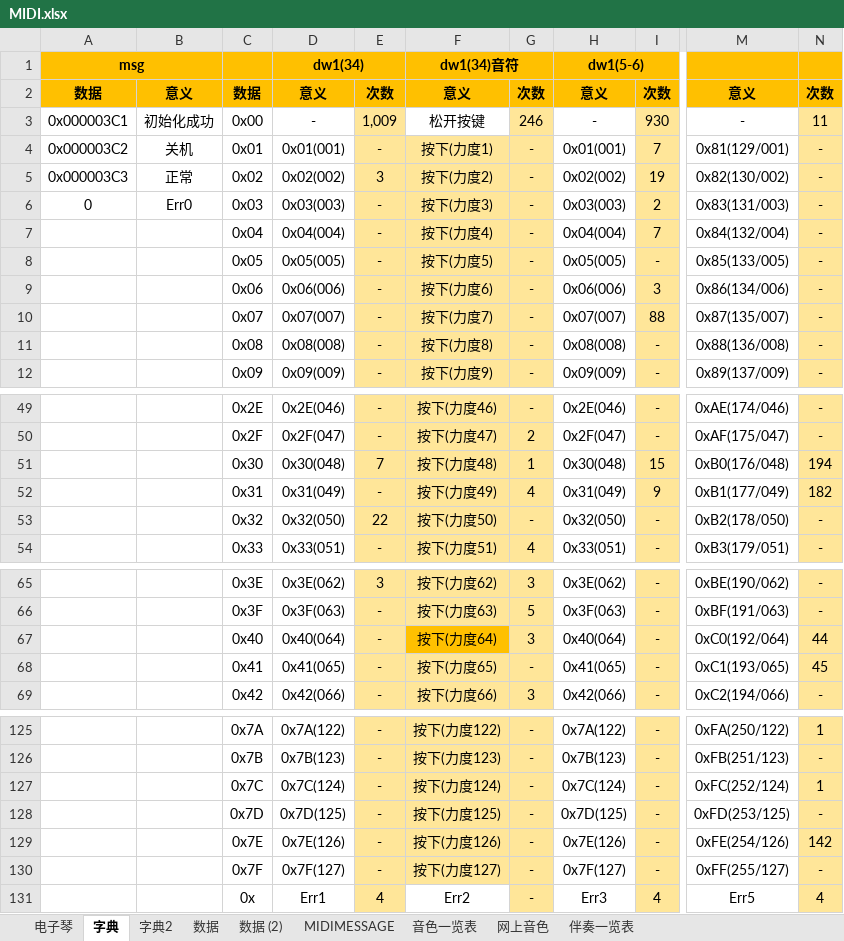
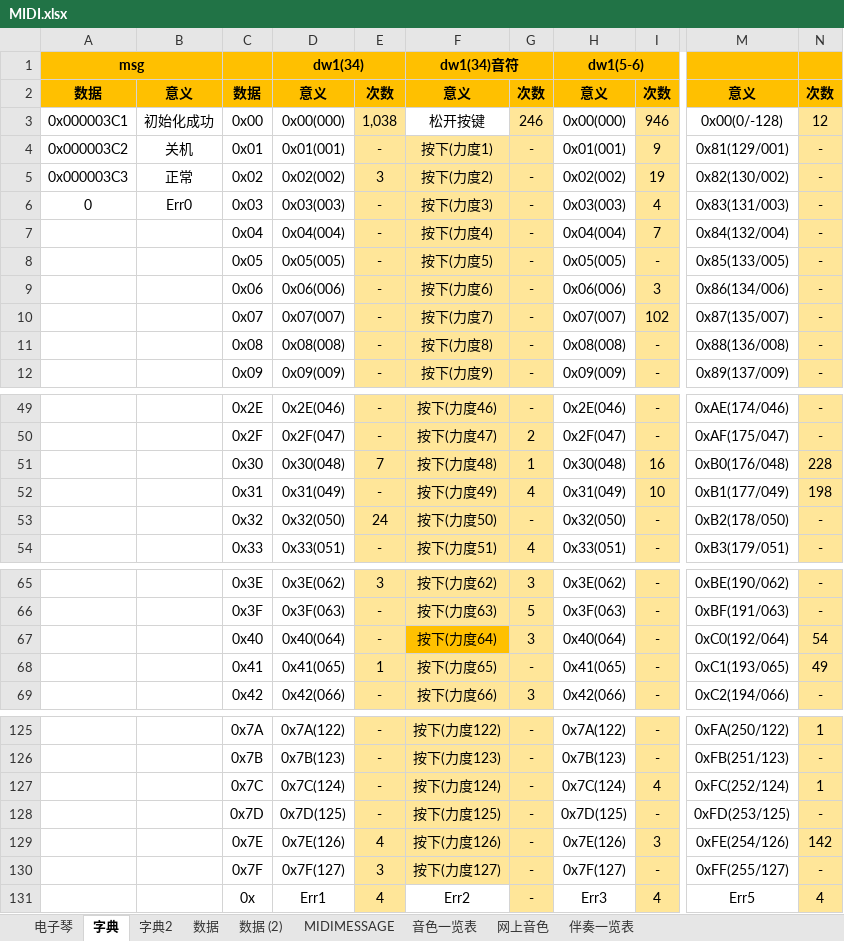
Before and after one commit to superanter/MIDI_YAMAHA, an Excel workbook: Other/资料/MIDI.xlsx, sheet 字典, drawn as a sheet; only a part is shown, gaps mark what is left out; values as stored, in another font and other column widths than the file's, no borders; the diff covers the shown part only; the diff names each change by its address in the sheet, - before the commit and + after, or states it on an @@ line.

```diff
--- a/Other/资料/MIDI.xlsx (sheet 字典)
+++ b/Other/资料/MIDI.xlsx (sheet 字典)
-D3: -
+D3: 0x00(000)
-E3: 1,009
+E3: 1,038
-H3: -
+H3: 0x00(000)
-I3: 930
+I3: 946
-M3: -
+M3: 0x00(0/-128)
-N3: 11
+N3: 12
-I4: 7
+I4: 9
-I6: 2
+I6: 4
-I10: 88
+I10: 102
-I51: 15
+I51: 16
-N51: 194
+N51: 228
-I52: 9
+I52: 10
-N52: 182
+N52: 198
-E53: 22
+E53: 24
-N67: 44
+N67: 54
-E68: -
+E68: 1
-N68: 45
+N68: 49
-I127: -
+I127: 4
-E129: -
+E129: 4
-I129: -
+I129: 3
-E130: -
+E130: 3
```
Also changed, not shown: 12 edited cells elsewhere in this sheet, sheet 数据, sheet 音色一览表, hidden cells, 2 other files.
